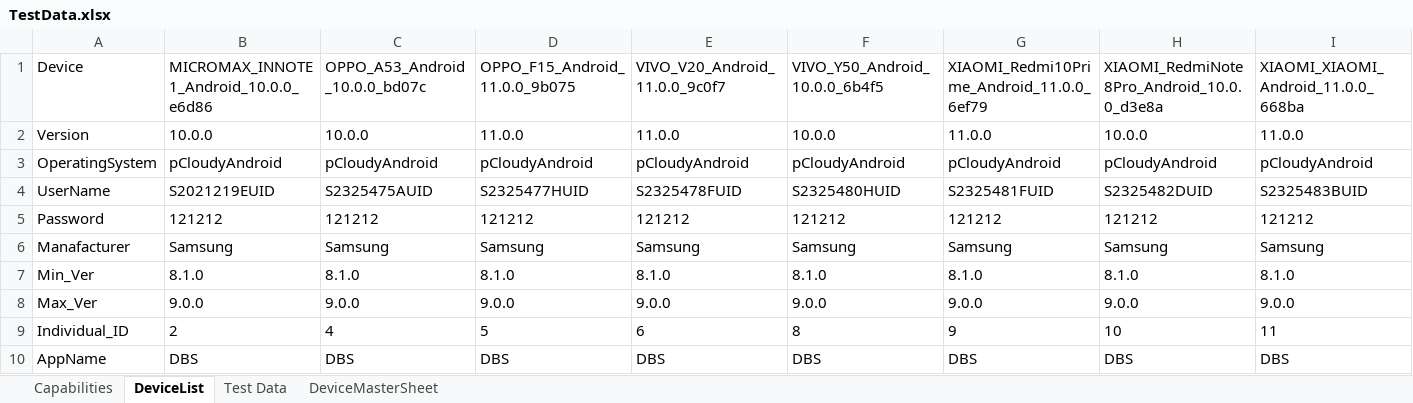
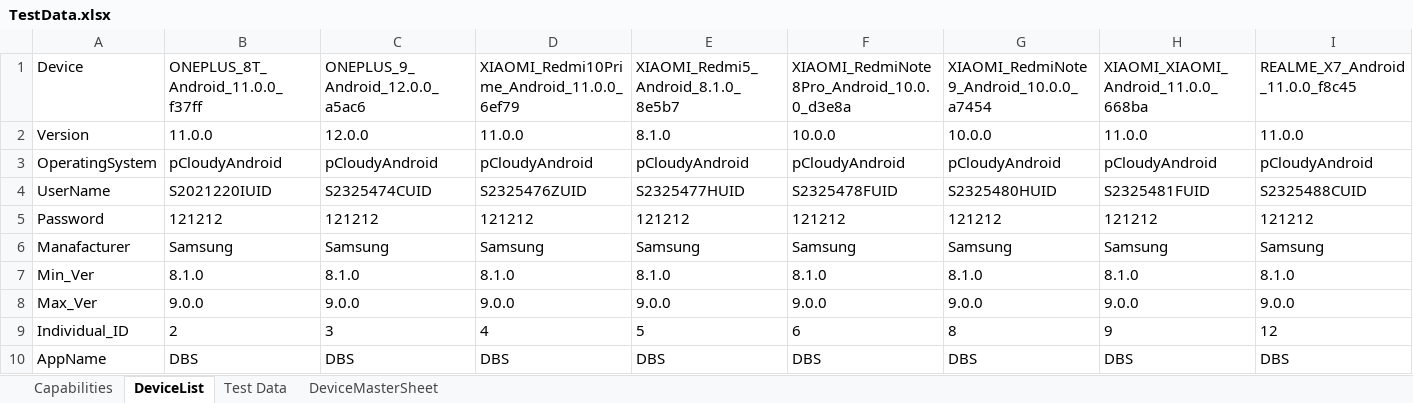
Before and after one commit to ShafqatLetCode/IE_Framework_mobile, an Excel workbook: ExecutionTestData/2/TestData.xlsx, sheet DeviceList, drawn as a sheet; values as stored, in another font and other column widths than the file's, no borders; conditional formats not drawn; the diff names each change by its address in the sheet, - before the commit and + after, or states it on an @@ line.

Commit message:
Signed-off-by: Shafqat Ali <shafqat.ali@CRESTECHAD.COM>

```diff
--- a/ExecutionTestData/2/TestData.xlsx (sheet DeviceList)
+++ b/ExecutionTestData/2/TestData.xlsx (sheet DeviceList)
-B1: MICROMAX_INNOTE1_Android_10.0.0_e6d86
+B1: ONEPLUS_8T_Android_11.0.0_f37ff
-C1: OPPO_A53_Android_10.0.0_bd07c
+C1: ONEPLUS_9_Android_12.0.0_a5ac6
-D1: OPPO_F15_Android_11.0.0_9b075
+D1: XIAOMI_Redmi10Prime_Android_11.0.0_6ef79
-E1: VIVO_V20_Android_11.0.0_9c0f7
+E1: XIAOMI_Redmi5_Android_8.1.0_8e5b7
-F1: VIVO_Y50_Android_10.0.0_6b4f5
+F1: XIAOMI_RedmiNote8Pro_Android_10.0.0_d3e8a
-G1: XIAOMI_Redmi10Prime_Android_11.0.0_6ef79
+G1: XIAOMI_RedmiNote9_Android_10.0.0_a7454
-H1: XIAOMI_RedmiNote8Pro_Android_10.0.0_d3e8a
+H1: XIAOMI_XIAOMI_Android_11.0.0_668ba
-I1: XIAOMI_XIAOMI_Android_11.0.0_668ba
+I1: REALME_X7_Android_11.0.0_f8c45
-B2: 10.0.0
+B2: 11.0.0
-C2: 10.0.0
+C2: 12.0.0
-E2: 11.0.0
+E2: 8.1.0
-G2: 11.0.0
+G2: 10.0.0
-H2: 10.0.0
+H2: 11.0.0
-B4: S2021219EUID
+B4: S2021220IUID
-C4: S2325475AUID
+C4: S2325474CUID
-D4: S2325477HUID
+D4: S2325476ZUID
-E4: S2325478FUID
+E4: S2325477HUID
-F4: S2325480HUID
+F4: S2325478FUID
-G4: S2325481FUID
+G4: S2325480HUID
-H4: S2325482DUID
+H4: S2325481FUID
-I4: S2325483BUID
+I4: S2325488CUID
-C9: 4
+C9: 3
-D9: 5
+D9: 4
-E9: 6
+E9: 5
-F9: 8
+F9: 6
-G9: 9
+G9: 8
-H9: 10
+H9: 9
-I9: 11
+I9: 12
```
Also changed, not shown: sheet Capabilities.
